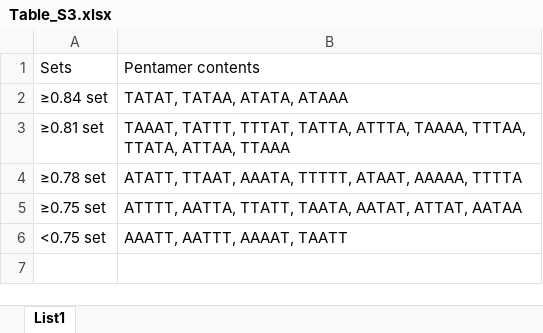
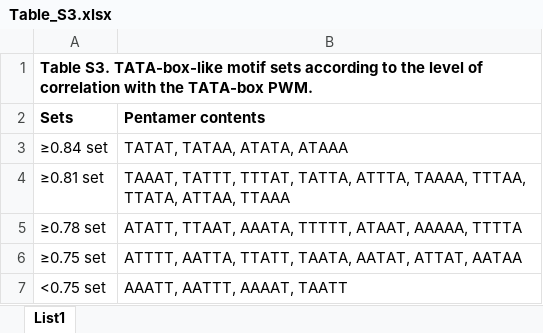
Before and after one commit to MorexV3CAGE/Barley_promoterome, an Excel workbook: Supplemental_Files/Table_S3.xlsx, sheet List1, drawn as a sheet; values as stored, in another font and other column widths than the file's, no borders; table styles not drawn; addresses are those after the commit; the diff names each change by its address in the sheet, - before the commit and + after, or states it on an @@ line.

```diff
--- a/Supplemental_Files/Table_S3.xlsx (sheet List1)
+++ b/Supplemental_Files/Table_S3.xlsx (sheet List1)
+row 1: Table S3. TATA-box-like motif sets according to the level of correlation with the TATA-box PWM.
-A2:B2 bold: off
+A2:B2 bold: on
```
Also changed, not shown: Supplemental_Files/Table_S2.xlsx, 1 other file.
